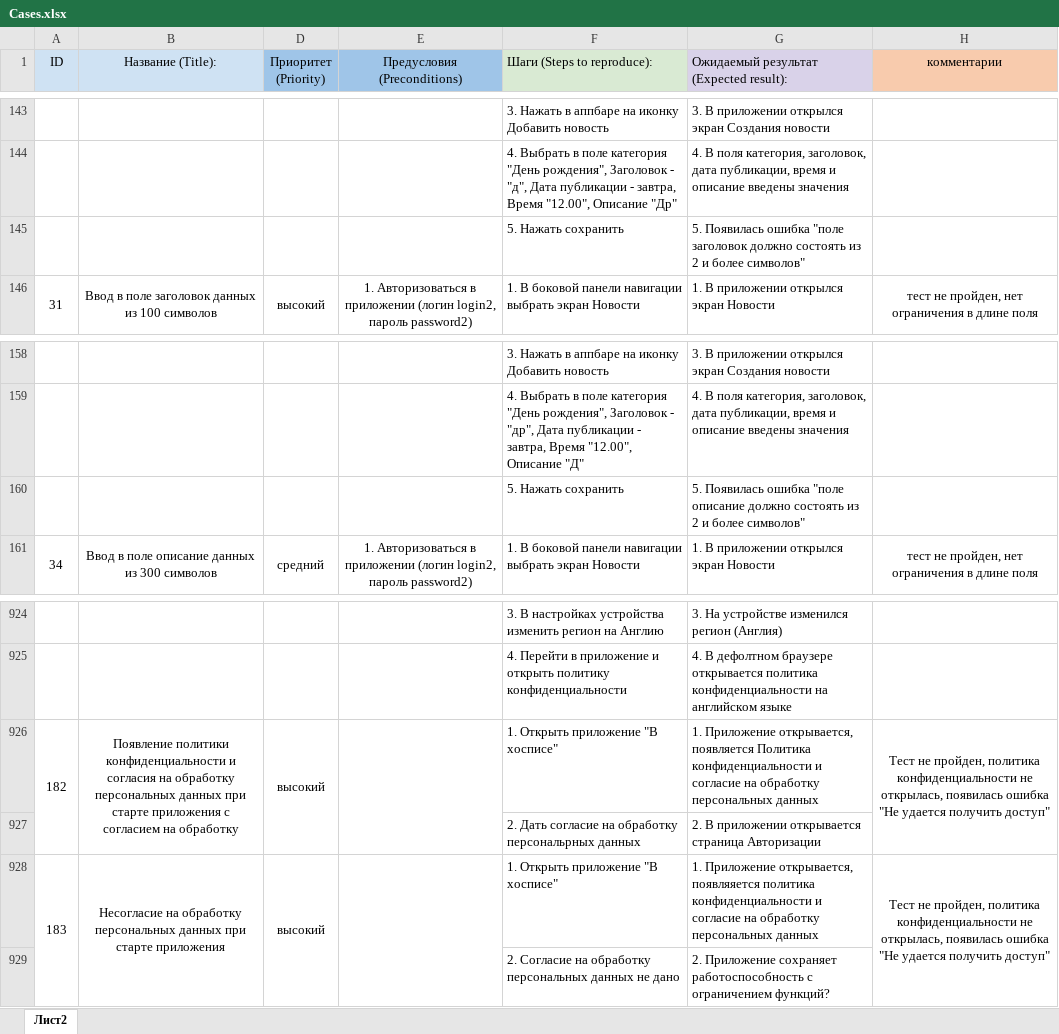
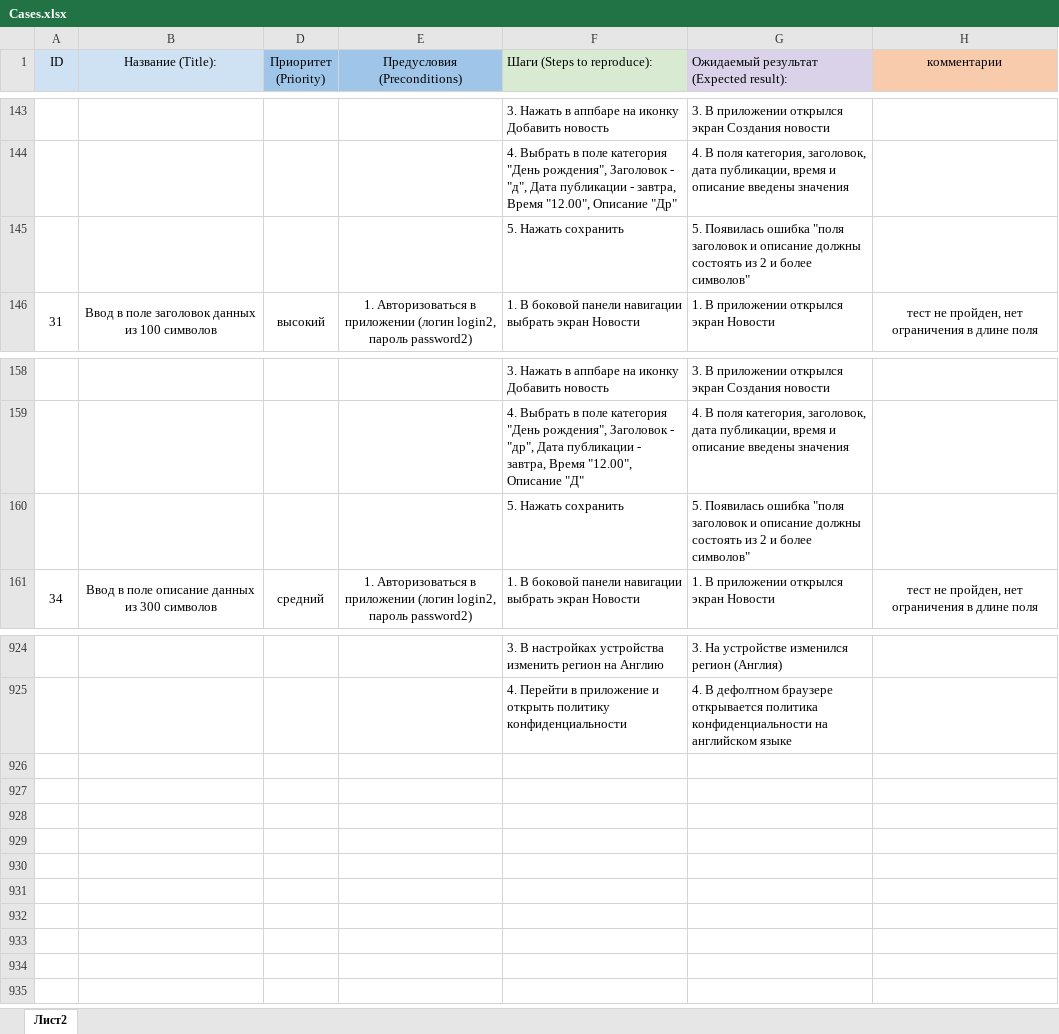
Before and after one commit to PershikovaEP/DiplomQAMobileTesting, an Excel workbook: docs/Cases.xlsx, sheet Лист2, drawn as a sheet; only a part is shown, gaps mark what is left out; values as stored, in another font and other column widths than the file's, no borders; the diff names each change by its address in the sheet, - before the commit and + after, or states it on an @@ line.

```diff
--- a/docs/Cases.xlsx (sheet Лист2)
+++ b/docs/Cases.xlsx (sheet Лист2)
-G145: …Появилась ошибка "поле заголовок должно состоять из…
+G145: …Появилась ошибка "поля заголовок и описание должны состоять из…
-G160: …Появилась ошибка "поле описание должно состоять из…
+G160: …Появилась ошибка "поля заголовок и описание должны состоять из…
-row 926: 182 | Появление политики конфиденциальности и согласия на обработку персональных данных при старте приложения с согласием на обработку | высокий |  | 1. Открыть приложение "В хосписе" | 1. Приложение открывается, появляется Политика конфиденциальности и согласие на обработку персональных данных | Тест не пройден, политика конфиденциальности не открылась, появилась ошибка "Не удается получить доступ"
-row 927:  |  |  |  | 2. Дать согласие на обработку персональрных данных | 2. В приложении открывается страница Авторизации
-row 928: 183 | Несогласие на обработку персональных данных при старте приложения | высокий |  | 1. Открыть приложение "В хосписе" | 1. Приложение открывается, появляяется политика конфиденциальности и согласие на обработку персональных данных | Тест не пройден, политика конфиденциальности не открылась, появилась ошибка "Не удается получить доступ"
-row 929:  |  |  |  | 2. Согласие на обработку персональных данных не дано | 2. Приложение сохраняет работоспособность с ограничением функций?
```
Also changed, not shown: docs/Check.xlsx, 2 other files.
